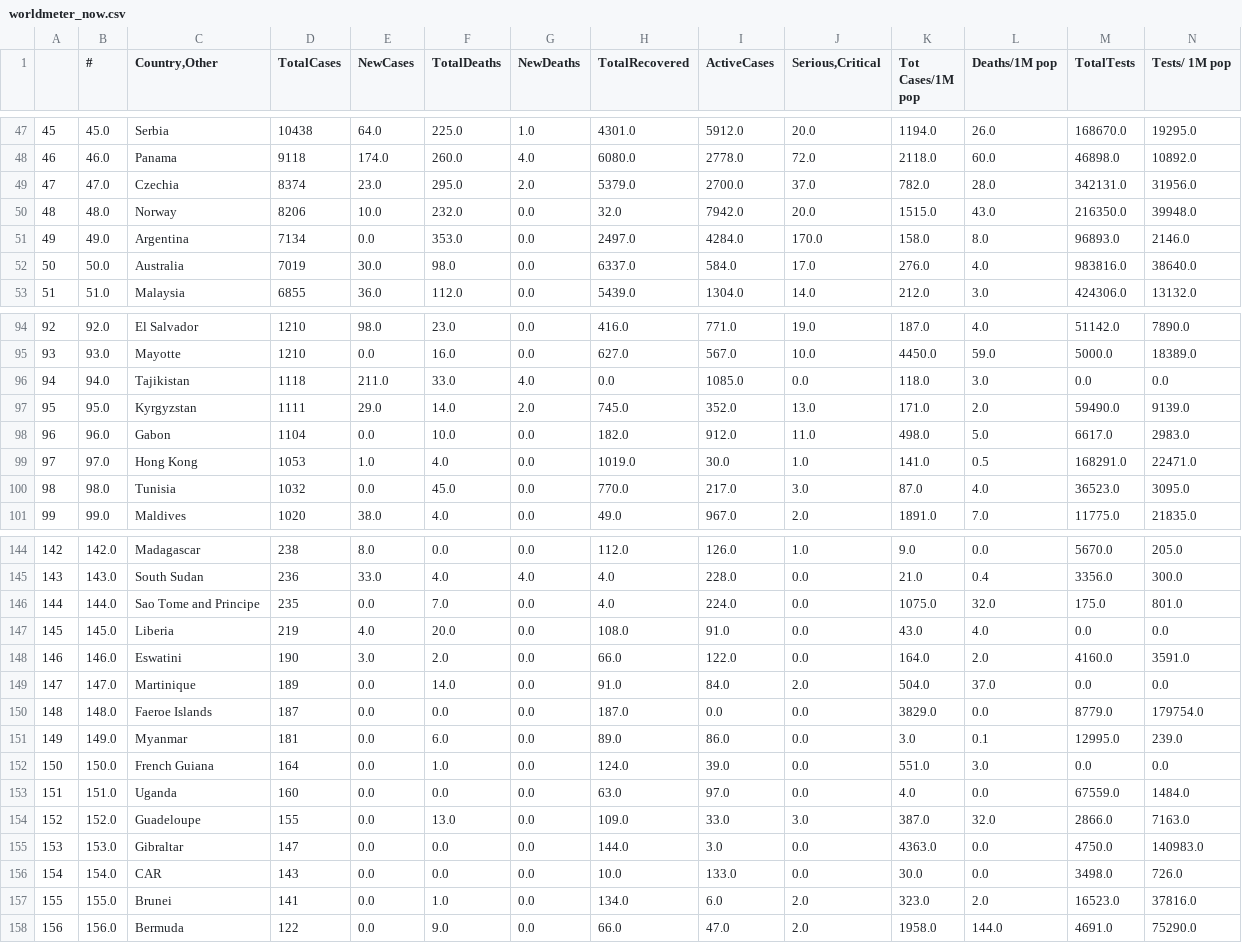
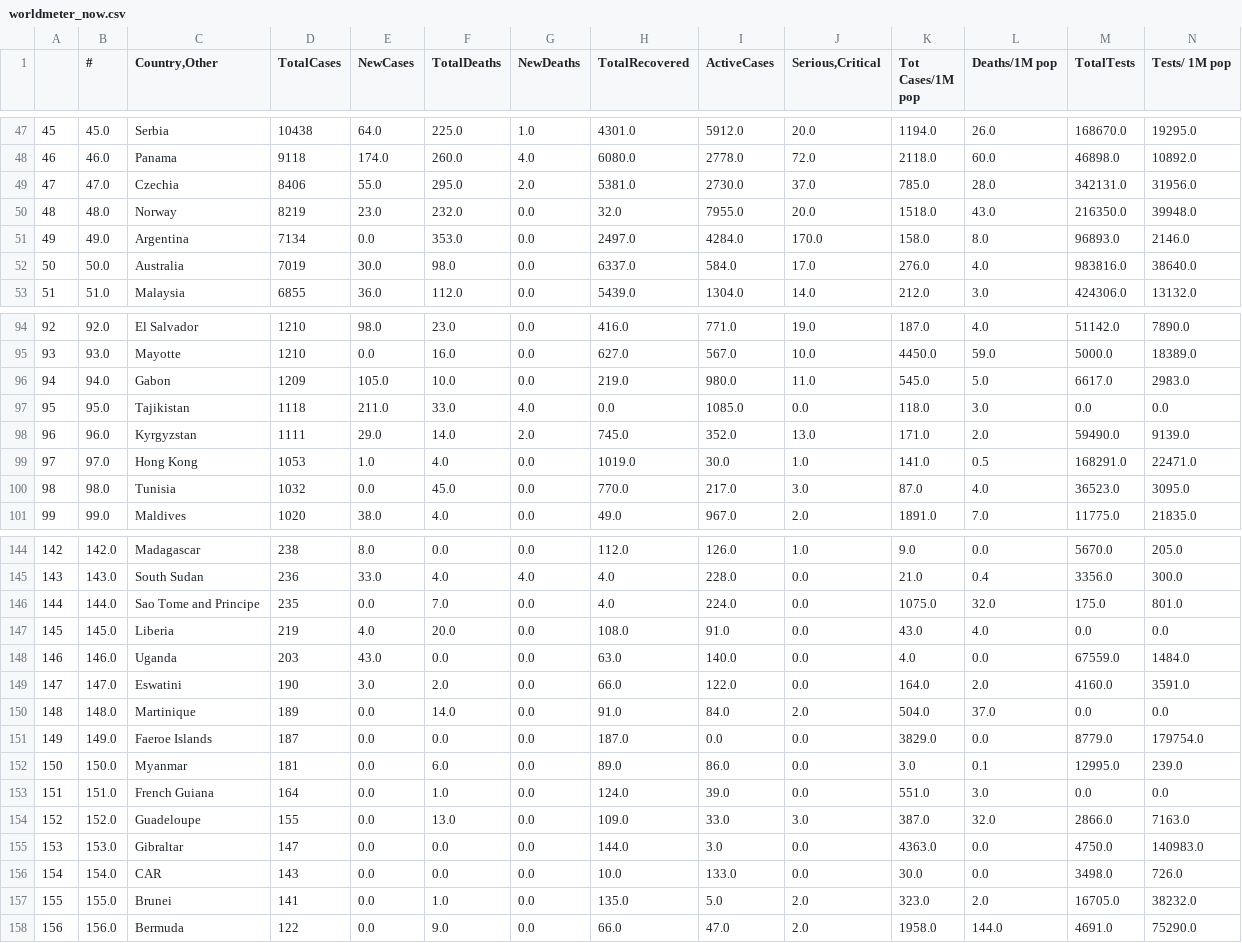
Before and after one commit to kevorkkeheian/DataScience, a CSV file: datasets/worldmeter_now.csv, drawn as a sheet; only a part is shown, gaps mark what is left out; removed rows and columns are numbered as before the commit, all else as after; rows hold the shown columns only; the diff covers the shown part only; the diff names each change by its address in the sheet, - before the commit and + after, or states it on an @@ line.

```diff
--- a/datasets/worldmeter_now.csv
+++ b/datasets/worldmeter_now.csv
-D49 (TotalCases): 8374
+D49 (TotalCases): 8406
-E49 (NewCases): 23.0
+E49 (NewCases): 55.0
-H49 (TotalRecovered): 5379.0
+H49 (TotalRecovered): 5381.0
-I49 (ActiveCases): 2700.0
+I49 (ActiveCases): 2730.0
-K49 (Tot Cases/1M pop): 782.0
+K49 (Tot Cases/1M pop): 785.0
-D50 (TotalCases): 8206
+D50 (TotalCases): 8219
-E50 (NewCases): 10.0
+E50 (NewCases): 23.0
-I50 (ActiveCases): 7942.0
+I50 (ActiveCases): 7955.0
-K50 (Tot Cases/1M pop): 1515.0
+K50 (Tot Cases/1M pop): 1518.0
+row 96: 94 | 94.0 | Gabon | 1209 | 105.0 | 10.0 | 0.0 | 219.0 | 980.0 | 11.0 | 545.0 | 5.0 | 6617.0 | 2983.0
-A97: 94
+A97: 95
-B97 (#): 94.0
+B97 (#): 95.0
-A98: 95
+A98: 96
-B98 (#): 95.0
+B98 (#): 96.0
-row 98: 96 | 96.0 | Gabon | 1104 | 0.0 | 10.0 | 0.0 | 182.0 | 912.0 | 11.0 | 498.0 | 5.0 | 6617.0 | 2983.0
+row 148: 146 | 146.0 | Uganda | 203 | 43.0 | 0.0 | 0.0 | 63.0 | 140.0 | 0.0 | 4.0 | 0.0 | 67559.0 | 1484.0
-A149: 146
+A149: 147
-B149 (#): 146.0
+B149 (#): 147.0
-A150: 147
+A150: 148
-B150 (#): 147.0
+B150 (#): 148.0
-A151: 148
+A151: 149
-B151 (#): 148.0
+B151 (#): 149.0
-A152: 149
+A152: 150
-B152 (#): 149.0
+B152 (#): 150.0
-A153: 150
+A153: 151
-B153 (#): 150.0
+B153 (#): 151.0
-row 153: 151 | 151.0 | Uganda | 160 | 0.0 | 0.0 | 0.0 | 63.0 | 97.0 | 0.0 | 4.0 | 0.0 | 67559.0 | 1484.0
-H157 (TotalRecovered): 134.0
+H157 (TotalRecovered): 135.0
-I157 (ActiveCases): 6.0
+I157 (ActiveCases): 5.0
-M157 (TotalTests): 16523.0
+M157 (TotalTests): 16705.0
-N157 (Tests/ 1M pop): 37816.0
+N157 (Tests/ 1M pop): 38232.0
```
Also changed, not shown: 70 edited cells elsewhere in this file.
